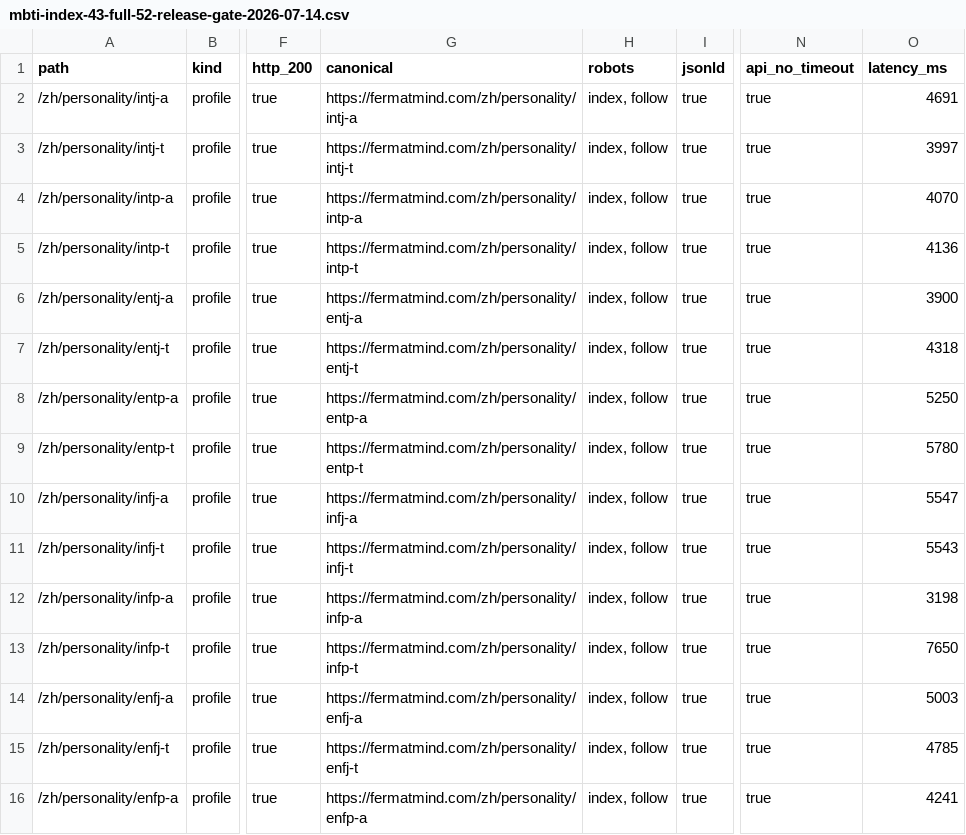
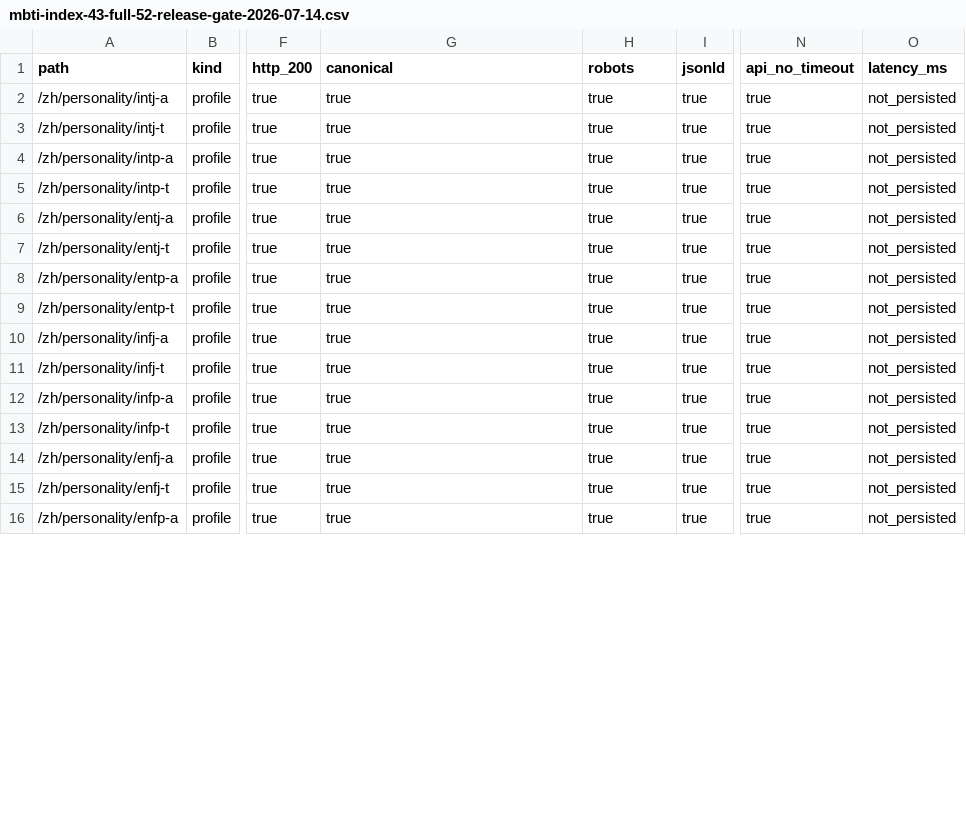
Before and after one commit to fermatmind/fap-web, a CSV file: docs/seo/personality/mbti-index-43-full-52-release-gate-2026-07-14.csv, drawn as a sheet; only a part is shown, gaps mark what is left out; the diff covers the shown part only; the diff names each change by its address in the sheet, - before the commit and + after, or states it on an @@ line.

Commit message:
fix(security): keep INDEX-43 network data in memory

```diff
--- a/docs/seo/personality/mbti-index-43-full-52-release-gate-2026-07-14.csv
+++ b/docs/seo/personality/mbti-index-43-full-52-release-gate-2026-07-14.csv
-G2 (canonical): https://fermatmind.com/zh/personality/intj-a
+G2 (canonical): true
-H2:H16 (robots): index, follow
+H2:H16 (robots): true
-O2 (latency_ms): 4691
+O2 (latency_ms): not_persisted
-G3 (canonical): https://fermatmind.com/zh/personality/intj-t
+G3 (canonical): true
-O3 (latency_ms): 3997
+O3 (latency_ms): not_persisted
-G4 (canonical): https://fermatmind.com/zh/personality/intp-a
+G4 (canonical): true
-O4 (latency_ms): 4070
+O4 (latency_ms): not_persisted
-G5 (canonical): https://fermatmind.com/zh/personality/intp-t
+G5 (canonical): true
-O5 (latency_ms): 4136
+O5 (latency_ms): not_persisted
-G6 (canonical): https://fermatmind.com/zh/personality/entj-a
+G6 (canonical): true
-O6 (latency_ms): 3900
+O6 (latency_ms): not_persisted
-G7 (canonical): https://fermatmind.com/zh/personality/entj-t
+G7 (canonical): true
-O7 (latency_ms): 4318
+O7 (latency_ms): not_persisted
-G8 (canonical): https://fermatmind.com/zh/personality/entp-a
+G8 (canonical): true
-O8 (latency_ms): 5250
+O8 (latency_ms): not_persisted
-G9 (canonical): https://fermatmind.com/zh/personality/entp-t
+G9 (canonical): true
-O9 (latency_ms): 5780
+O9 (latency_ms): not_persisted
-G10 (canonical): https://fermatmind.com/zh/personality/infj-a
+G10 (canonical): true
-O10 (latency_ms): 5547
+O10 (latency_ms): not_persisted
-G11 (canonical): https://fermatmind.com/zh/personality/infj-t
+G11 (canonical): true
-O11 (latency_ms): 5543
+O11 (latency_ms): not_persisted
-G12 (canonical): https://fermatmind.com/zh/personality/infp-a
+G12 (canonical): true
-O12 (latency_ms): 3198
+O12 (latency_ms): not_persisted
-G13 (canonical): https://fermatmind.com/zh/personality/infp-t
+G13 (canonical): true
-O13 (latency_ms): 7650
+O13 (latency_ms): not_persisted
-G14 (canonical): https://fermatmind.com/zh/personality/enfj-a
+G14 (canonical): true
-O14 (latency_ms): 5003
+O14 (latency_ms): not_persisted
-G15 (canonical): https://fermatmind.com/zh/personality/enfj-t
+G15 (canonical): true
-O15 (latency_ms): 4785
+O15 (latency_ms): not_persisted
-G16 (canonical): https://fermatmind.com/zh/personality/enfp-a
+G16 (canonical): true
-O16 (latency_ms): 4241
+O16 (latency_ms): not_persisted
```
Also changed, not shown: 111 edited cells elsewhere in this file, 7 other files.
